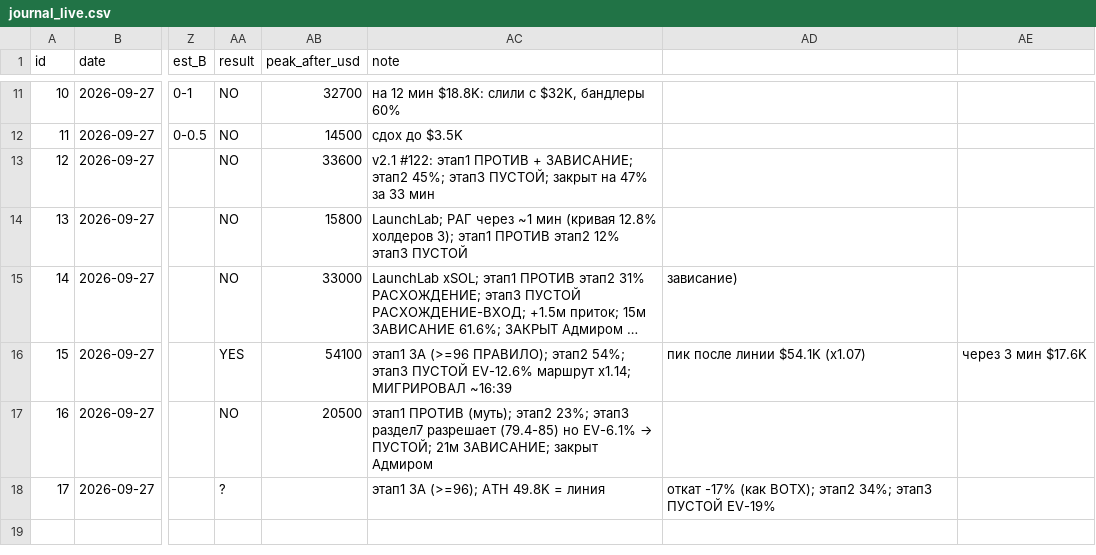
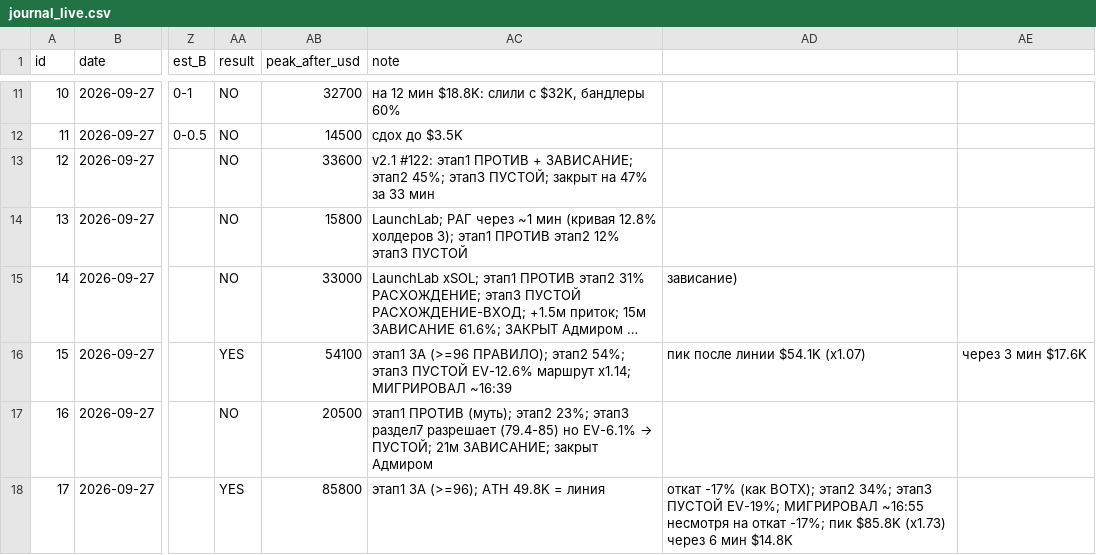
Before and after one commit to gedgafovadmir7-tech/chipichapa, a CSV file: memecoin_merged/memecoin-migration/journal/journal_live.csv, drawn as a sheet; only a part is shown, gaps mark what is left out; long unchanged cells end in …; the diff names each change by its address in the sheet, - before the commit and + after, or states it on an @@ line.

```diff
--- a/memecoin_merged/memecoin-migration/journal/journal_live.csv
+++ b/memecoin_merged/memecoin-migration/journal/journal_live.csv
-AA18 (result): ?
+AA18 (result): YES
-AB18 (peak_after_usd): (empty)
+AB18 (peak_after_usd): 85800
-AD18: …этап3 ПУСТОЙ EV-19%
+AD18: …этап3 ПУСТОЙ EV-19%; МИГРИРОВАЛ ~16:55 несмотря на откат -17%; пик $85.8K (x1.73) через 6 мин $14.8K
```
Also changed, not shown: 2 other files.
